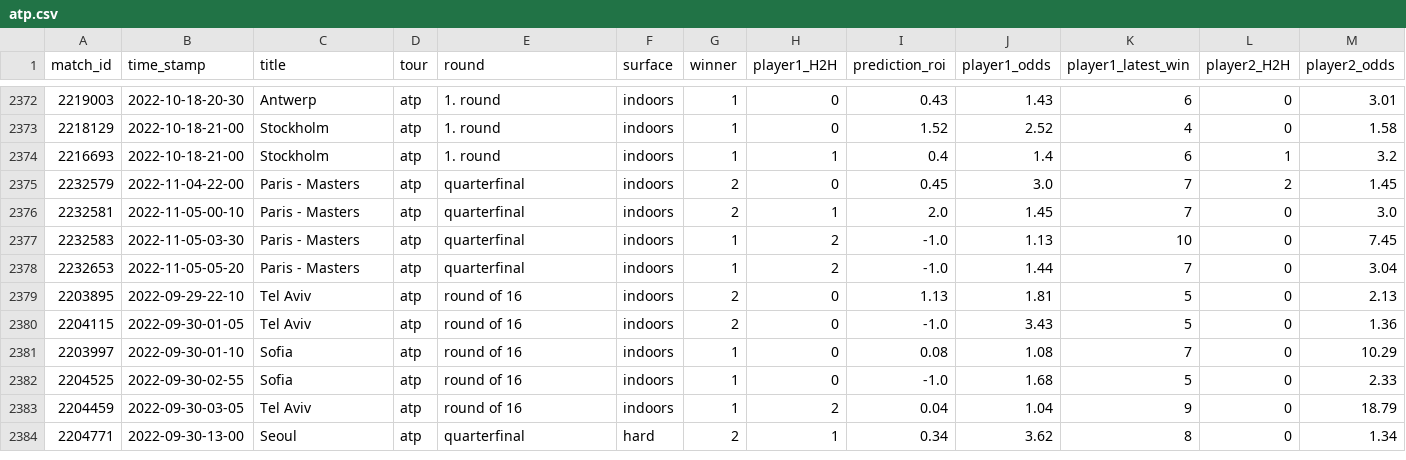
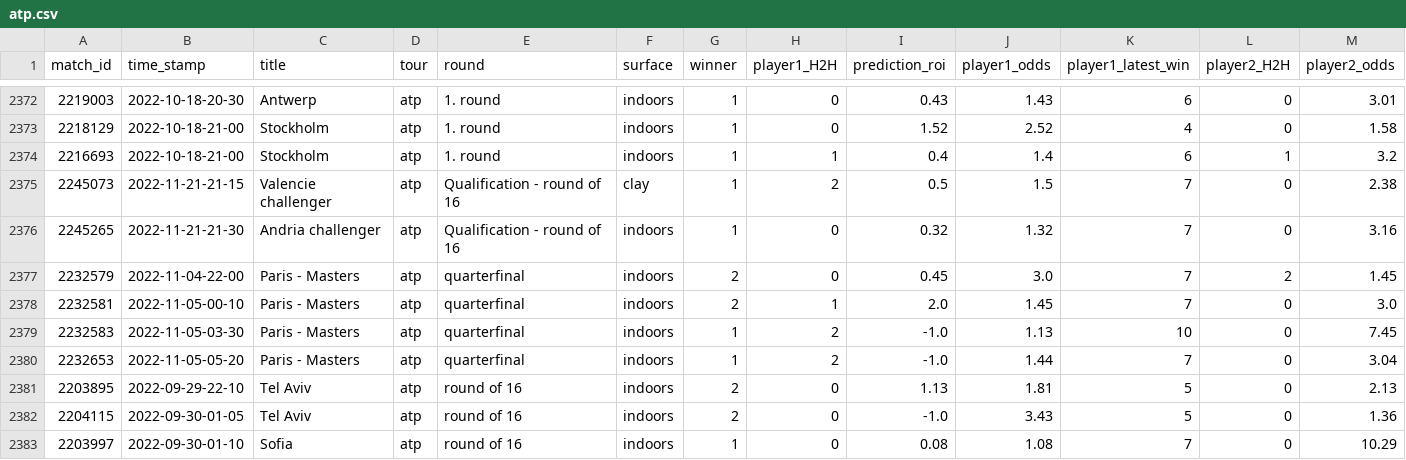
Before and after one commit to ebijun1007/tennis_all_tour_scraper, a CSV file: atp.csv, drawn as a sheet; only a part is shown, gaps mark what is left out; the shorter side is filled out with more unchanged rows; rows hold the shown columns only; the diff names each change by its address in the sheet, - before the commit and + after, or states it on an @@ line.

```diff
--- a/atp.csv
+++ b/atp.csv
+row 2375: 2245073 | 2022-11-21-21-15 | Valencie challenger | atp | Qualification - round of 16 | clay | 1 | 2 | 0.5 | 1.5 | 7 | 0 | 2.38
+row 2376: 2245265 | 2022-11-21-21-30 | Andria challenger | atp | Qualification - round of 16 | indoors | 1 | 0 | 0.32 | 1.32 | 7 | 0 | 3.16
```
Also changed, not shown: data/next_48_hours_match.csv, wta.csv, 4 other files.
